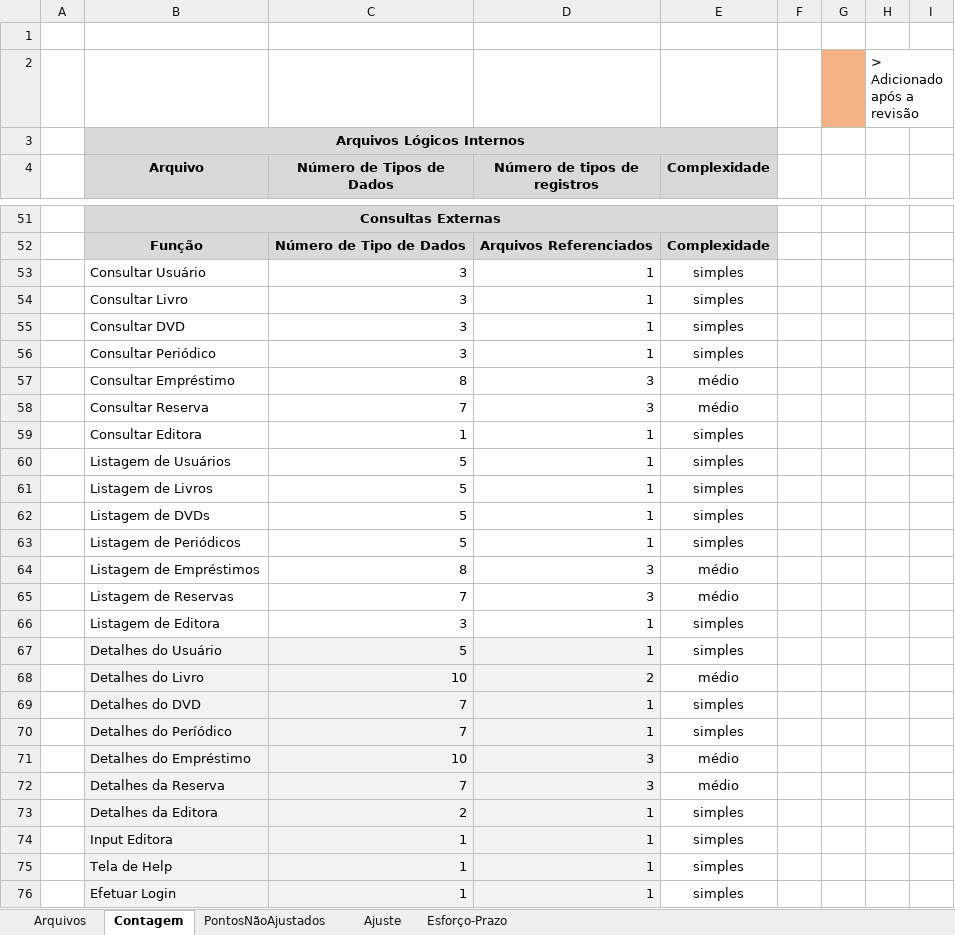
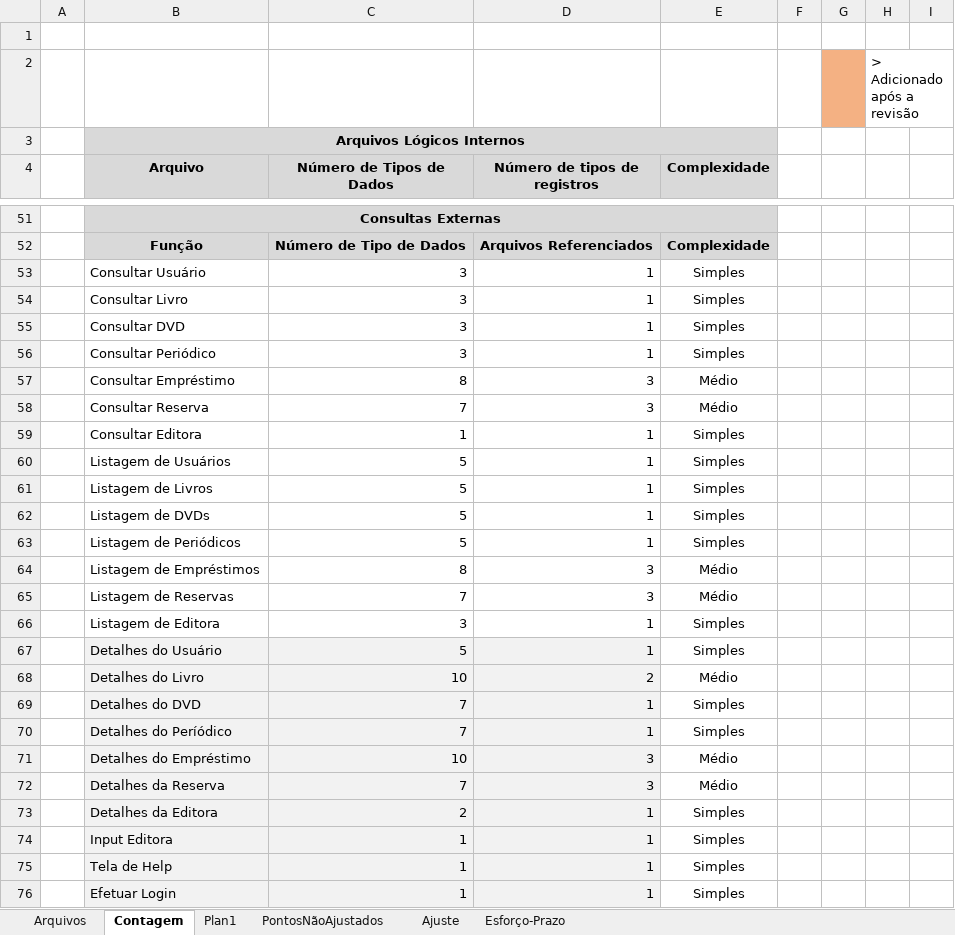
Before and after one commit to Frauches/TCC, an Excel workbook: Documentos/Planilhas - Tabelas - Quadros/FPA_Revisão.xlsx, sheet Contagem, drawn as a sheet; only a part is shown, gaps mark what is left out; values as stored, in another font and other column widths than the file's, no borders; conditional formats not drawn; the diff covers the shown part only; the diff names each change by its address in the sheet, - before the commit and + after, or states it on an @@ line.

```diff
--- a/Documentos/Planilhas - Tabelas - Quadros/FPA_Revisão.xlsx (sheet Contagem)
+++ b/Documentos/Planilhas - Tabelas - Quadros/FPA_Revisão.xlsx (sheet Contagem)
+sheet tab: Plan1
-E53:E56 (Complexidade): simples
+E53:E56 (Complexidade): Simples
-E57:E58 (Complexidade): médio
+E57:E58 (Complexidade): Médio
-E59:E63 (Complexidade): simples
+E59:E63 (Complexidade): Simples
-E64:E65 (Complexidade): médio
+E64:E65 (Complexidade): Médio
-E66:E67 (Complexidade): simples
+E66:E67 (Complexidade): Simples
-E68 (Complexidade): médio
+E68 (Complexidade): Médio
-E69:E70 (Complexidade): simples
+E69:E70 (Complexidade): Simples
-E71:E72 (Complexidade): médio
+E71:E72 (Complexidade): Médio
-E73:E76 (Complexidade): simples
+E73:E76 (Complexidade): Simples
```
Also changed, not shown: 47 edited cells and cell formats elsewhere in this sheet, sheet Esforço-Prazo, sheet Arquivos, 7 other files.
